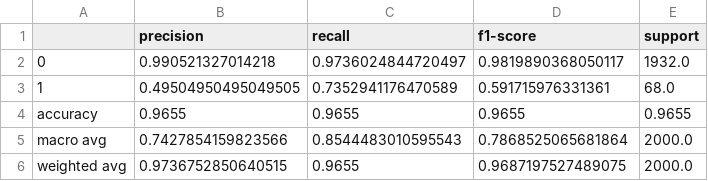
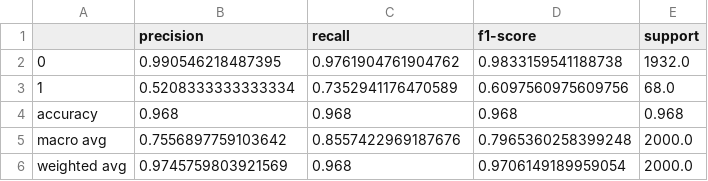
Before and after one commit to sujan1025/Pdm_Project, a CSV file: reports/classification_report_random_forest.csv, drawn as a sheet.

```diff
--- a/reports/classification_report_random_forest.csv
+++ b/reports/classification_report_random_forest.csv
@@ -1,6 +1,6 @@
 ,precision,recall,f1-score,support
-0,0.990521327014218,0.9736024844720497,0.9819890368050117,1932.0
-1,0.49504950495049505,0.7352941176470589,0.591715976331361,68.0
-accuracy,0.9655,0.9655,0.9655,0.9655
-macro avg,0.7427854159823566,0.8544483010595543,0.7868525065681864,2000.0
-weighted avg,0.9736752850640515,0.9655,0.9687197527489075,2000.0
+0,0.990546218487395,0.9761904761904762,0.9833159541188738,1932.0
+1,0.5208333333333334,0.7352941176470589,0.6097560975609756,68.0
+accuracy,0.968,0.968,0.968,0.968
+macro avg,0.7556897759103642,0.8557422969187676,0.7965360258399248,2000.0
+weighted avg,0.9745759803921569,0.968,0.9706149189959054,2000.0
```
Also changed, not shown: reports/classification_report_logistic_regression.csv, reports/fairness_analysis_by_machine_type.csv, 38 other files.
